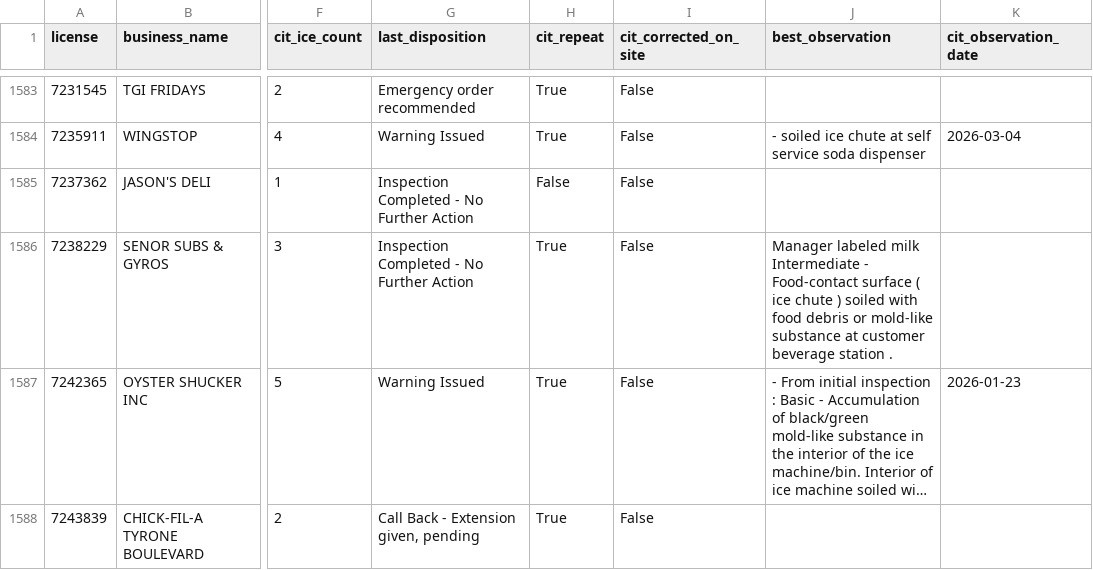
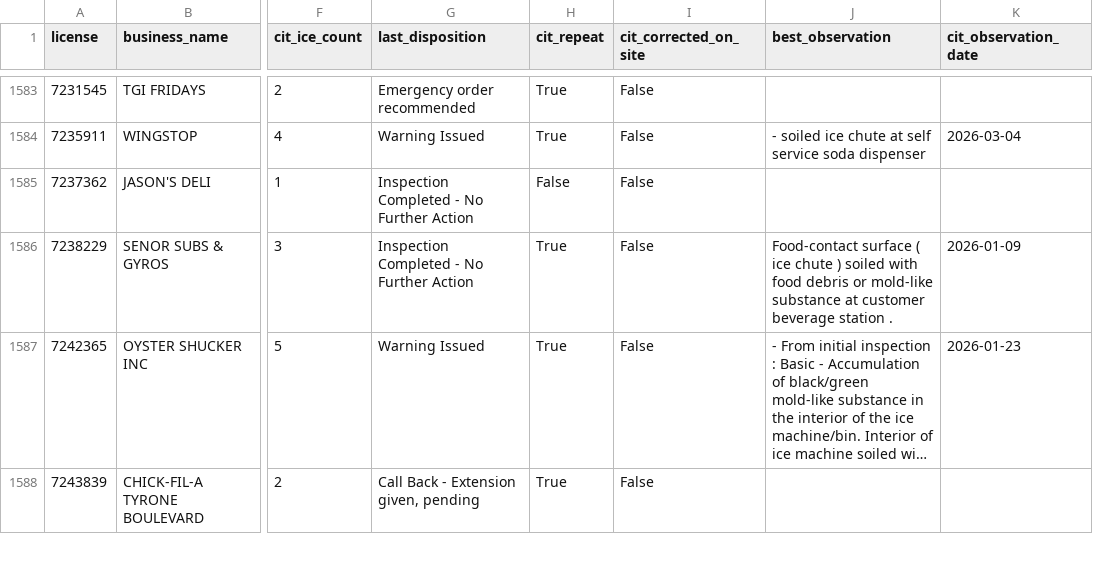
Before and after one commit to pinellasiceco/Pinellasiceco, a CSV file: ice_citation_by_business.csv, drawn as a sheet; only a part is shown, gaps mark what is left out; long unchanged cells end in …; the diff covers the shown part only; the diff names each change by its address in the sheet, - before the commit and + after, or states it on an @@ line.

```diff
--- a/ice_citation_by_business.csv
+++ b/ice_citation_by_business.csv
-J1586 (best_observation): Manager labeled milk Intermediate - Food-contact surface…
+J1586 (best_observation): Food-contact surface…
-K1586 (cit_observation_date): (empty)
+K1586 (cit_observation_date): 2026-01-09
```
Also changed, not shown: 42 edited cells elsewhere in this file, 7 other files.
